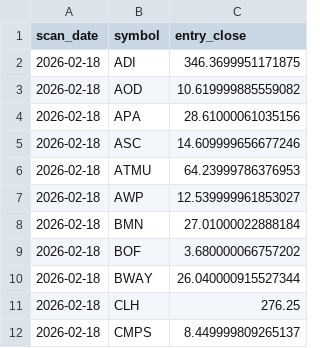
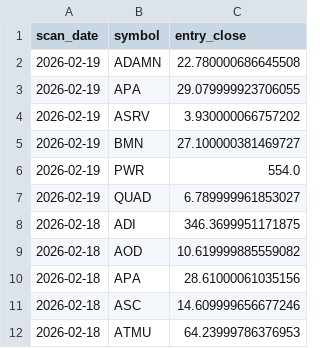
Before and after one commit to StockGem26/my-screener-site, a CSV file: docs/history/picks.csv, drawn as a sheet; only a part is shown; the shorter side is filled out with more unchanged rows; the diff names each change by its address in the sheet, - before the commit and + after, or states it on an @@ line.

```diff
--- a/docs/history/picks.csv
+++ b/docs/history/picks.csv
+row 2: 2026-02-19 | ADAMN | 22.780000686645508
+row 3: 2026-02-19 | APA | 29.079999923706055
+row 4: 2026-02-19 | ASRV | 3.930000066757202
+row 5: 2026-02-19 | BMN | 27.100000381469727
+row 6: 2026-02-19 | PWR | 554.0
+row 7: 2026-02-19 | QUAD | 6.789999961853027
```
Also changed, not shown: docs/stage2_candidates.csv, 2 other files.
